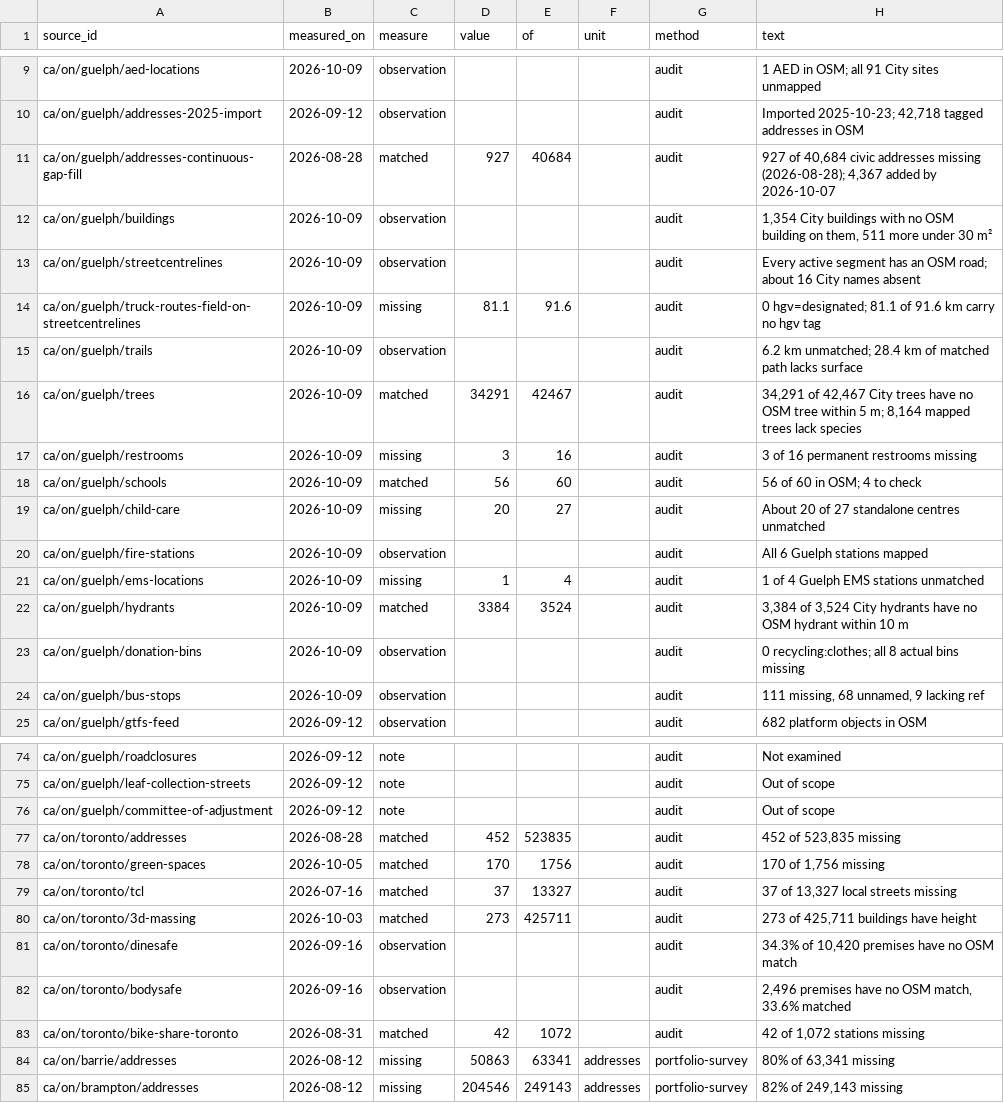
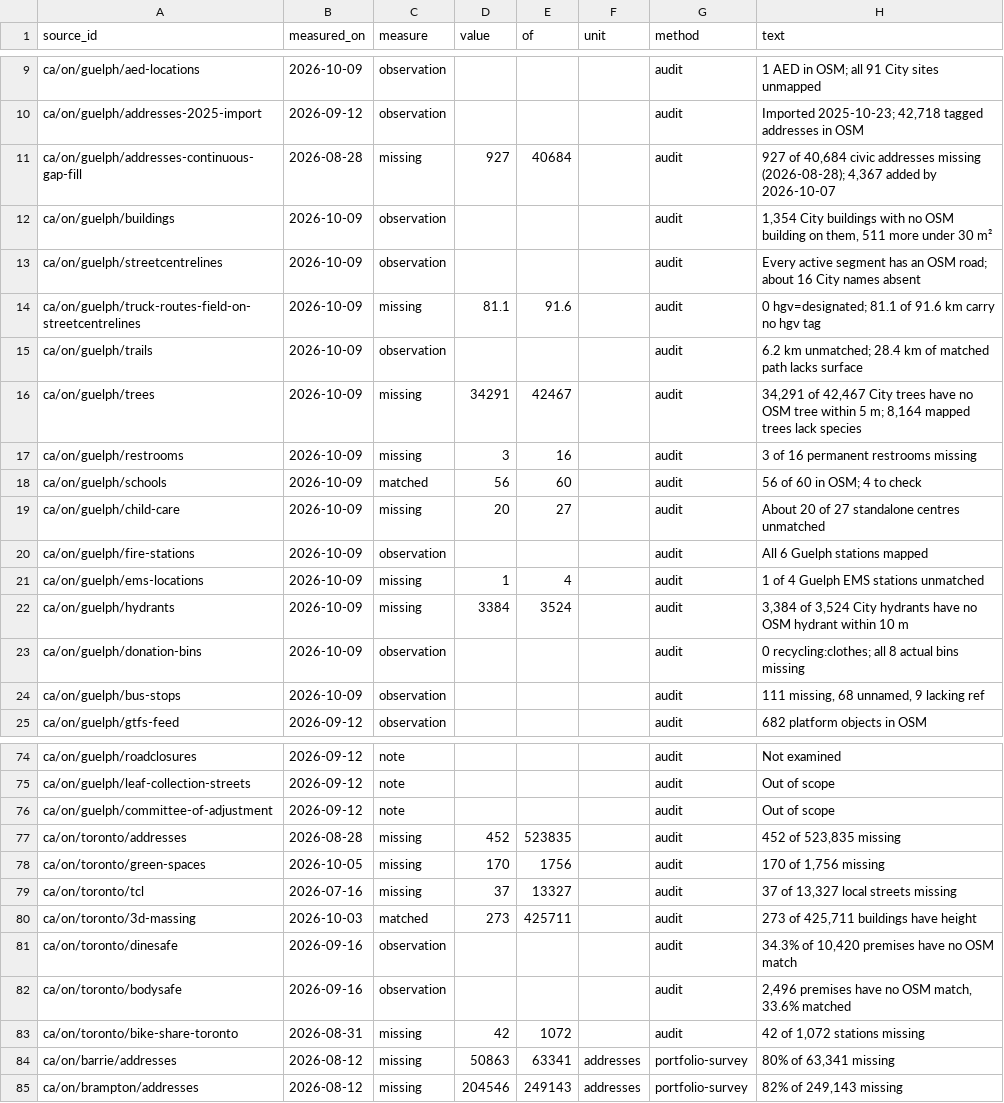
Before and after one commit to skfd/ontario-osm-data-sources, a CSV file: catalogue/measures.csv, drawn as a sheet; only a part is shown, gaps mark what is left out.

```diff
--- a/catalogue/measures.csv
+++ b/catalogue/measures.csv
@@ -10,3 +10,3 @@ ca/on/guelph/aed-locations,2026-10-09,observation,,,,audit,1 AED in OSM; all 91
 ca/on/guelph/addresses-2025-import,2026-09-12,observation,,,,audit,"Imported 2025-10-23; 42,718 tagged addresses in OSM"
-ca/on/guelph/addresses-continuous-gap-fill,2026-08-28,matched,927,40684,,audit,"927 of 40,684 civic addresses missing (2026-08-28); 4,367 added by 2026-10-07"
+ca/on/guelph/addresses-continuous-gap-fill,2026-08-28,missing,927,40684,,audit,"927 of 40,684 civic addresses missing (2026-08-28); 4,367 added by 2026-10-07"
 ca/on/guelph/buildings,2026-10-09,observation,,,,audit,"1,354 City buildings with no OSM building on them, 511 more under 30 m²"
@@ -15,3 +15,3 @@ ca/on/guelph/truck-routes-field-on-streetcentrelines,2026-10-09,missing,81.1,91.
 ca/on/guelph/trails,2026-10-09,observation,,,,audit,6.2 km unmatched; 28.4 km of matched path lacks surface
-ca/on/guelph/trees,2026-10-09,matched,34291,42467,,audit,"34,291 of 42,467 City trees have no OSM tree within 5 m; 8,164 mapped trees lack species"
+ca/on/guelph/trees,2026-10-09,missing,34291,42467,,audit,"34,291 of 42,467 City trees have no OSM tree within 5 m; 8,164 mapped trees lack species"
 ca/on/guelph/restrooms,2026-10-09,missing,3,16,,audit,3 of 16 permanent restrooms missing
@@ -21,3 +21,3 @@ ca/on/guelph/fire-stations,2026-10-09,observation,,,,audit,All 6 Guelph stations
 ca/on/guelph/ems-locations,2026-10-09,missing,1,4,,audit,1 of 4 Guelph EMS stations unmatched
-ca/on/guelph/hydrants,2026-10-09,matched,3384,3524,,audit,"3,384 of 3,524 City hydrants have no OSM hydrant within 10 m"
+ca/on/guelph/hydrants,2026-10-09,missing,3384,3524,,audit,"3,384 of 3,524 City hydrants have no OSM hydrant within 10 m"
 ca/on/guelph/donation-bins,2026-10-09,observation,,,,audit,0 recycling:clothes; all 8 actual bins missing
@@ -76,5 +76,5 @@ ca/on/guelph/leaf-collection-streets,2026-09-12,note,,,,audit,Out of scope
 ca/on/guelph/committee-of-adjustment,2026-09-12,note,,,,audit,Out of scope
-ca/on/toronto/addresses,2026-08-28,matched,452,523835,,audit,"452 of 523,835 missing"
-ca/on/toronto/green-spaces,2026-10-05,matched,170,1756,,audit,"170 of 1,756 missing"
-ca/on/toronto/tcl,2026-07-16,matched,37,13327,,audit,"37 of 13,327 local streets missing"
+ca/on/toronto/addresses,2026-08-28,missing,452,523835,,audit,"452 of 523,835 missing"
+ca/on/toronto/green-spaces,2026-10-05,missing,170,1756,,audit,"170 of 1,756 missing"
+ca/on/toronto/tcl,2026-07-16,missing,37,13327,,audit,"37 of 13,327 local streets missing"
 ca/on/toronto/3d-massing,2026-10-03,matched,273,425711,,audit,"273 of 425,711 buildings have height"
@@ -82,3 +82,3 @@ ca/on/toronto/dinesafe,2026-09-16,observation,,,,audit,"34.3% of 10,420 premises
 ca/on/toronto/bodysafe,2026-09-16,observation,,,,audit,"2,496 premises have no OSM match, 33.6% matched"
-ca/on/toronto/bike-share-toronto,2026-08-31,matched,42,1072,,audit,"42 of 1,072 stations missing"
+ca/on/toronto/bike-share-toronto,2026-08-31,missing,42,1072,,audit,"42 of 1,072 stations missing"
 ca/on/barrie/addresses,2026-08-12,missing,50863,63341,addresses,portfolio-survey,"80% of 63,341 missing"
```
